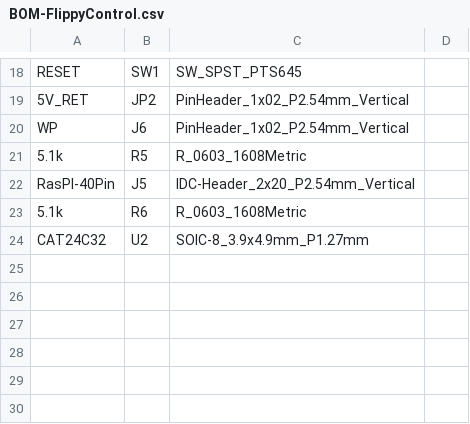
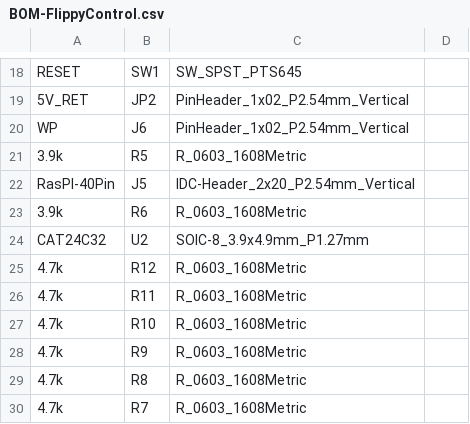
Before and after one commit to NietoSkunk/FlippyControl, a CSV file: assembly/BOM-FlippyControl.csv, drawn as a sheet; only a part is shown, gaps mark what is left out.

```diff
--- a/assembly/BOM-FlippyControl.csv
+++ b/assembly/BOM-FlippyControl.csv
@@ -20,5 +20,11 @@ RESET,SW1,SW_SPST_PTS645,
 WP,J6,PinHeader_1x02_P2.54mm_Vertical,
-5.1k,R5,R_0603_1608Metric,
+3.9k,R5,R_0603_1608Metric,
 RasPI-40Pin,J5,IDC-Header_2x20_P2.54mm_Vertical,
-5.1k,R6,R_0603_1608Metric,
+3.9k,R6,R_0603_1608Metric,
 CAT24C32,U2,SOIC-8_3.9x4.9mm_P1.27mm,
+4.7k,R12,R_0603_1608Metric,
+4.7k,R11,R_0603_1608Metric,
+4.7k,R10,R_0603_1608Metric,
+4.7k,R9,R_0603_1608Metric,
+4.7k,R8,R_0603_1608Metric,
+4.7k,R7,R_0603_1608Metric,
```
Also changed, not shown: assembly/POS-FlippyControl.csv, 14 other files.
